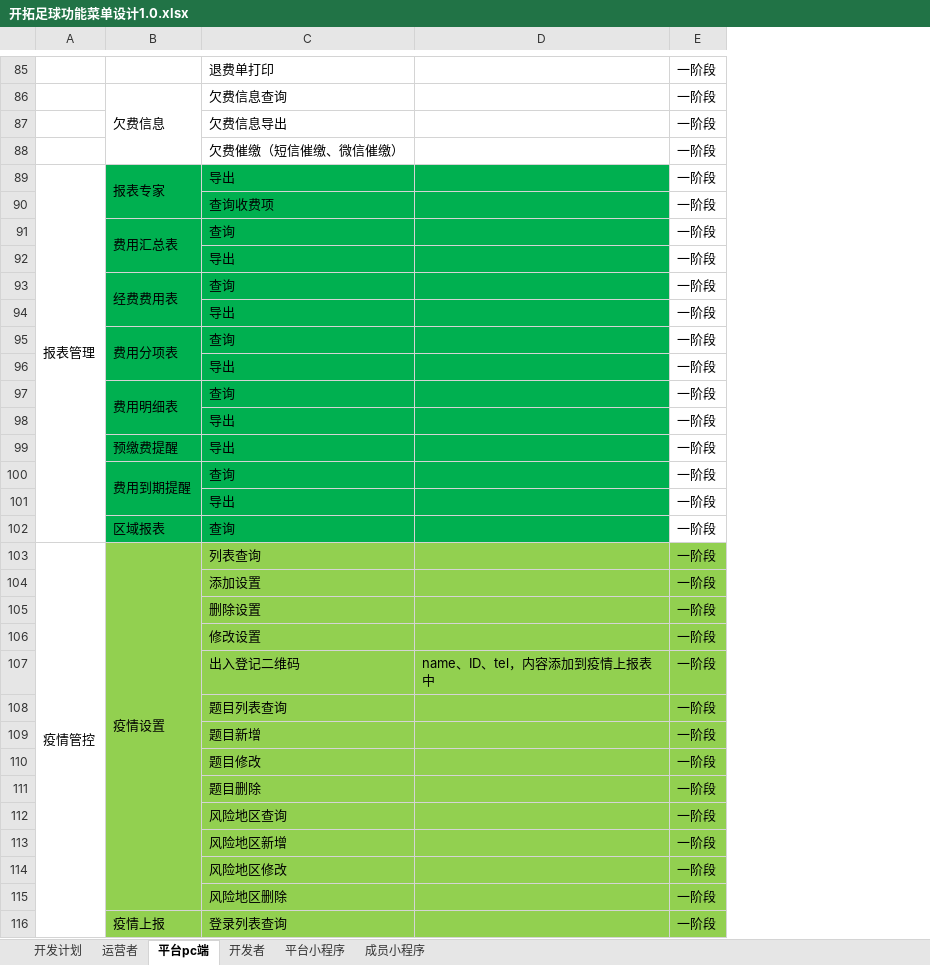
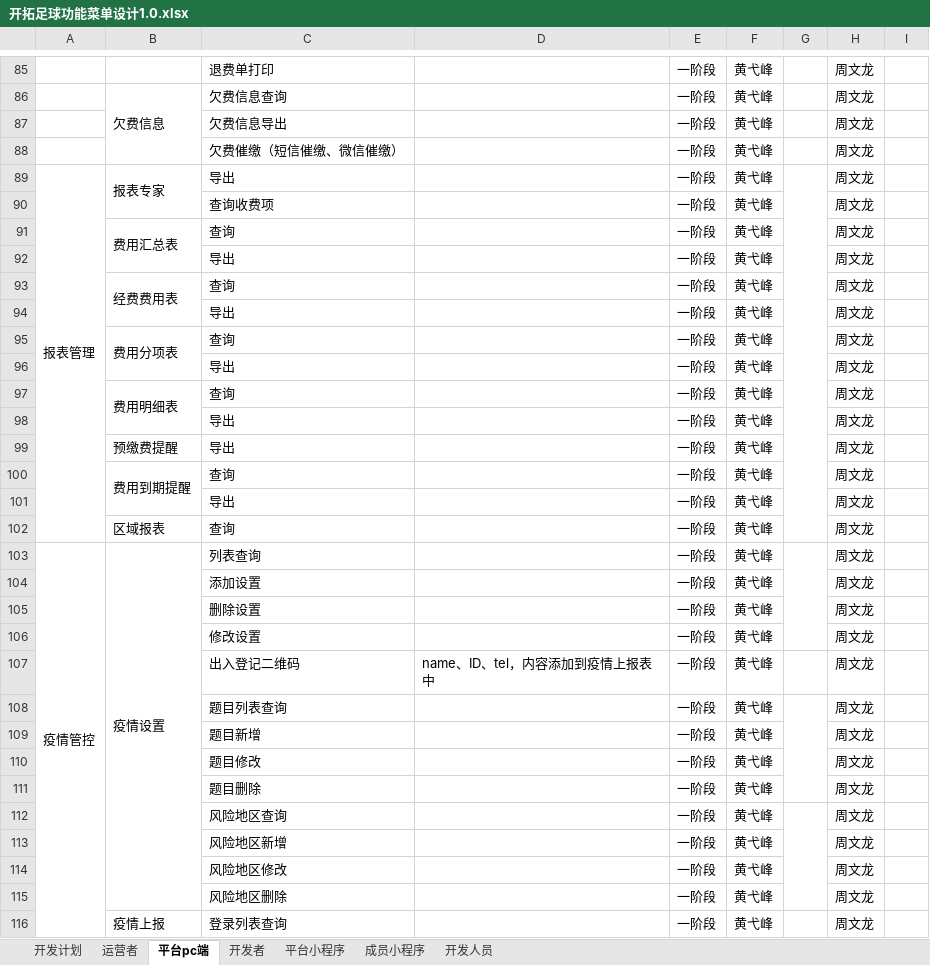
Before and after one commit to Dustmicro/ktzq-web, an Excel workbook: 开拓足球功能菜单设计1.0.xlsx, sheet 平台pc端, drawn as a sheet; only a part is shown, gaps mark what is left out; values as stored, in another font and other column widths than the file's, no borders; the diff covers the shown part only; the diff names each change by its address in the sheet, - before the commit and + after, or states it on an @@ line.

```diff
--- a/开拓足球功能菜单设计1.0.xlsx (sheet 平台pc端)
+++ b/开拓足球功能菜单设计1.0.xlsx (sheet 平台pc端)
+sheet tab: 开发人员
+column F, rows 85-116: all 黄弋峰
+column G, empty
+column H, rows 85-116: all 周文龙
+column I, empty
-B89:D102 fill: #00B050
+B89:D102 fill: none
-B103:E116 fill: #92D050
+B103:E116 fill: none
```
Also changed, not shown: cell formats elsewhere in this sheet, sheet 开发者, sheet 运营者, sheet 成员小程序.
